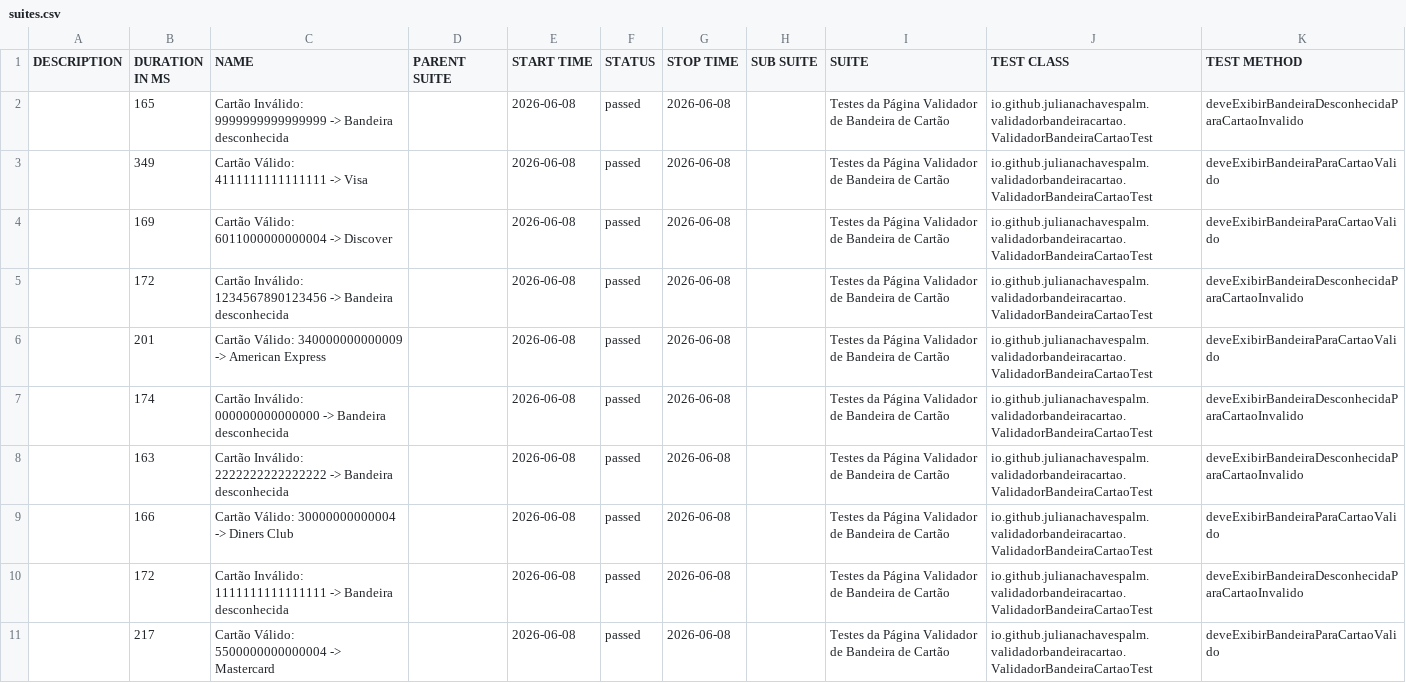
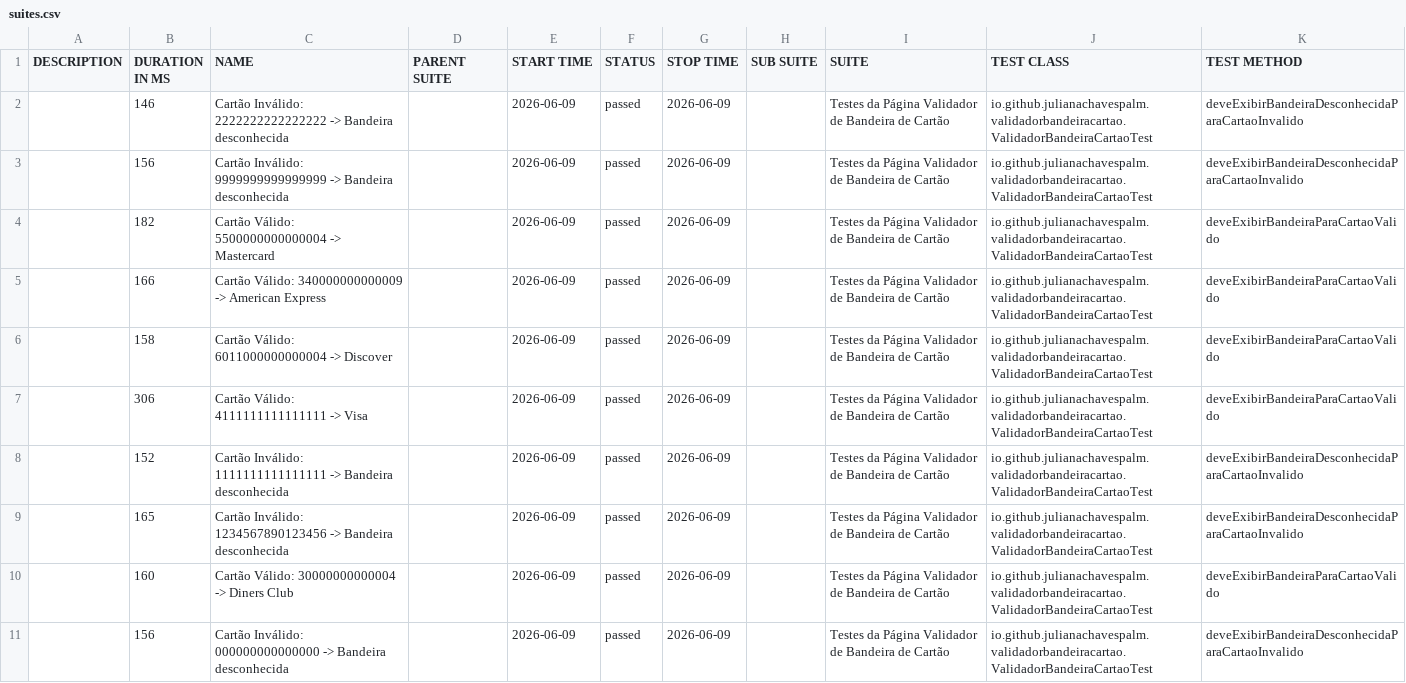
Before and after one commit to julianachavespalm/validadorbandeiracartao, a CSV file: data/suites.csv, drawn as a sheet.

```diff
--- a/data/suites.csv
+++ b/data/suites.csv
@@ -1,11 +1,11 @@
 "DESCRIPTION","DURATION IN MS","NAME","PARENT SUITE","START TIME","STATUS","STOP TIME","SUB SUITE","SUITE","TEST CLASS","TEST METHOD"
-"","165","Cartão Inválido: 9999999999999999 -> Bandeira desconhecida","","2026-06-08","passed","2026-06-08","","Testes da Página Validador de Bandeira de Cartão","io.github.julianachavespalm.validadorbandeiracartao.ValidadorBandeiraCartaoTest","deveExibirBandeiraDesconhecidaParaCartaoInvalido"
-"","349","Cartão Válido: 4111111111111111 -> Visa","","2026-06-08","passed","2026-06-08","","Testes da Página Validador de Bandeira de Cartão","io.github.julianachavespalm.validadorbandeiracartao.ValidadorBandeiraCartaoTest","deveExibirBandeiraParaCartaoValido"
-"","169","Cartão Válido: 6011000000000004 -> Discover","","2026-06-08","passed","2026-06-08","","Testes da Página Validador de Bandeira de Cartão","io.github.julianachavespalm.validadorbandeiracartao.ValidadorBandeiraCartaoTest","deveExibirBandeiraParaCartaoValido"
-"","172","Cartão Inválido: 1234567890123456 -> Bandeira desconhecida","","2026-06-08","passed","2026-06-08","","Testes da Página Validador de Bandeira de Cartão","io.github.julianachavespalm.validadorbandeiracartao.ValidadorBandeiraCartaoTest","deveExibirBandeiraDesconhecidaParaCartaoInvalido"
-"","201","Cartão Válido: 340000000000009 -> American Express","","2026-06-08","passed","2026-06-08","","Testes da Página Validador de Bandeira de Cartão","io.github.julianachavespalm.validadorbandeiracartao.ValidadorBandeiraCartaoTest","deveExibirBandeiraParaCartaoValido"
-"","174","Cartão Inválido: 000000000000000 -> Bandeira desconhecida","","2026-06-08","passed","2026-06-08","","Testes da Página Validador de Bandeira de Cartão","io.github.julianachavespalm.validadorbandeiracartao.ValidadorBandeiraCartaoTest","deveExibirBandeiraDesconhecidaParaCartaoInvalido"
-"","163","Cartão Inválido: 2222222222222222 -> Bandeira desconhecida","","2026-06-08","passed","2026-06-08","","Testes da Página Validador de Bandeira de Cartão","io.github.julianachavespalm.validadorbandeiracartao.ValidadorBandeiraCartaoTest","deveExibirBandeiraDesconhecidaParaCartaoInvalido"
-"","166","Cartão Válido: 30000000000004 -> Diners Club","","2026-06-08","passed","2026-06-08","","Testes da Página Validador de Bandeira de Cartão","io.github.julianachavespalm.validadorbandeiracartao.ValidadorBandeiraCartaoTest","deveExibirBandeiraParaCartaoValido"
-"","172","Cartão Inválido: 1111111111111111 -> Bandeira desconhecida","","2026-06-08","passed","2026-06-08","","Testes da Página Validador de Bandeira de Cartão","io.github.julianachavespalm.validadorbandeiracartao.ValidadorBandeiraCartaoTest","deveExibirBandeiraDesconhecidaParaCartaoInvalido"
-"","217","Cartão Válido: 5500000000000004 -> Mastercard","","2026-06-08","passed","2026-06-08","","Testes da Página Validador de Bandeira de Cartão","io.github.julianachavespalm.validadorbandeiracartao.ValidadorBandeiraCartaoTest","deveExibirBandeiraParaCartaoValido"
+"","146","Cartão Inválido: 2222222222222222 -> Bandeira desconhecida","","2026-06-09","passed","2026-06-09","","Testes da Página Validador de Bandeira de Cartão","io.github.julianachavespalm.validadorbandeiracartao.ValidadorBandeiraCartaoTest","deveExibirBandeiraDesconhecidaParaCartaoInvalido"
+"","156","Cartão Inválido: 9999999999999999 -> Bandeira desconhecida","","2026-06-09","passed","2026-06-09","","Testes da Página Validador de Bandeira de Cartão","io.github.julianachavespalm.validadorbandeiracartao.ValidadorBandeiraCartaoTest","deveExibirBandeiraDesconhecidaParaCartaoInvalido"
+"","182","Cartão Válido: 5500000000000004 -> Mastercard","","2026-06-09","passed","2026-06-09","","Testes da Página Validador de Bandeira de Cartão","io.github.julianachavespalm.validadorbandeiracartao.ValidadorBandeiraCartaoTest","deveExibirBandeiraParaCartaoValido"
+"","166","Cartão Válido: 340000000000009 -> American Express","","2026-06-09","passed","2026-06-09","","Testes da Página Validador de Bandeira de Cartão","io.github.julianachavespalm.validadorbandeiracartao.ValidadorBandeiraCartaoTest","deveExibirBandeiraParaCartaoValido"
+"","158","Cartão Válido: 6011000000000004 -> Discover","","2026-06-09","passed","2026-06-09","","Testes da Página Validador de Bandeira de Cartão","io.github.julianachavespalm.validadorbandeiracartao.ValidadorBandeiraCartaoTest","deveExibirBandeiraParaCartaoValido"
+"","306","Cartão Válido: 4111111111111111 -> Visa","","2026-06-09","passed","2026-06-09","","Testes da Página Validador de Bandeira de Cartão","io.github.julianachavespalm.validadorbandeiracartao.ValidadorBandeiraCartaoTest","deveExibirBandeiraParaCartaoValido"
+"","152","Cartão Inválido: 1111111111111111 -> Bandeira desconhecida","","2026-06-09","passed","2026-06-09","","Testes da Página Validador de Bandeira de Cartão","io.github.julianachavespalm.validadorbandeiracartao.ValidadorBandeiraCartaoTest","deveExibirBandeiraDesconhecidaParaCartaoInvalido"
+"","165","Cartão Inválido: 1234567890123456 -> Bandeira desconhecida","","2026-06-09","passed","2026-06-09","","Testes da Página Validador de Bandeira de Cartão","io.github.julianachavespalm.validadorbandeiracartao.ValidadorBandeiraCartaoTest","deveExibirBandeiraDesconhecidaParaCartaoInvalido"
+"","160","Cartão Válido: 30000000000004 -> Diners Club","","2026-06-09","passed","2026-06-09","","Testes da Página Validador de Bandeira de Cartão","io.github.julianachavespalm.validadorbandeiracartao.ValidadorBandeiraCartaoTest","deveExibirBandeiraParaCartaoValido"
+"","156","Cartão Inválido: 000000000000000 -> Bandeira desconhecida","","2026-06-09","passed","2026-06-09","","Testes da Página Validador de Bandeira de Cartão","io.github.julianachavespalm.validadorbandeiracartao.ValidadorBandeiraCartaoTest","deveExibirBandeiraDesconhecidaParaCartaoInvalido"
```
Also changed, not shown: 41 other files.
